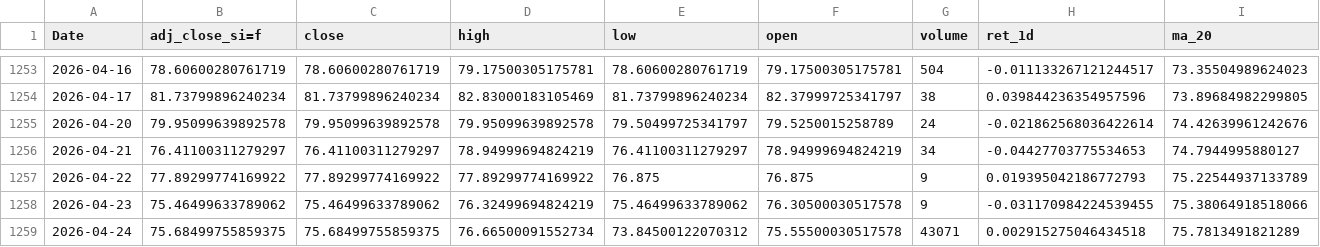
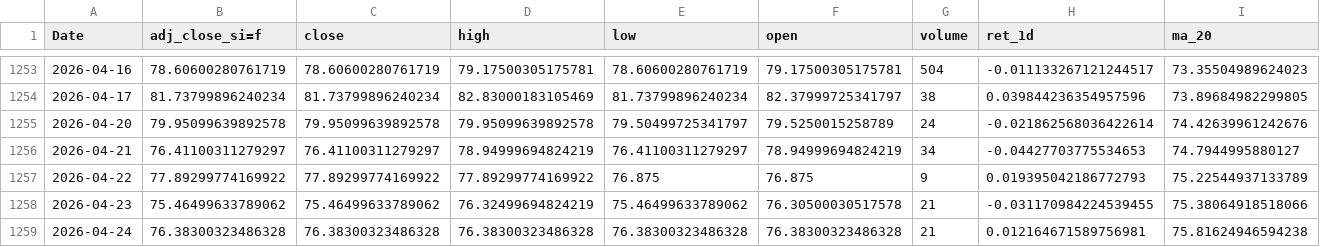
Before and after one commit to patricxie/precious-metal-premium-strategy, a CSV file: transform/data/silver_futures_features.csv, drawn as a sheet; only a part is shown, gaps mark what is left out; the diff covers the shown part only; the diff names each change by its address in the sheet, - before the commit and + after, or states it on an @@ line.

```diff
--- a/transform/data/silver_futures_features.csv
+++ b/transform/data/silver_futures_features.csv
-G1258 (volume): 9
+G1258 (volume): 21
-B1259 (adj_close_si=f): 75.68499755859375
+B1259 (adj_close_si=f): 76.38300323486328
-C1259 (close): 75.68499755859375
+C1259 (close): 76.38300323486328
-D1259 (high): 76.66500091552734
+D1259 (high): 76.38300323486328
-E1259 (low): 73.84500122070312
+E1259 (low): 76.38300323486328
-F1259 (open): 75.55500030517578
+F1259 (open): 76.38300323486328
-G1259 (volume): 43071
+G1259 (volume): 21
-H1259 (ret_1d): 0.002915275046434518
+H1259 (ret_1d): 0.012164671589756981
-I1259 (ma_20): 75.7813491821289
+I1259 (ma_20): 75.81624946594238
```
Also changed, not shown: 3 edited cells elsewhere in this file, extract/data/gold_futures.csv, extract/data/silver_futures.csv, 3 other files.
